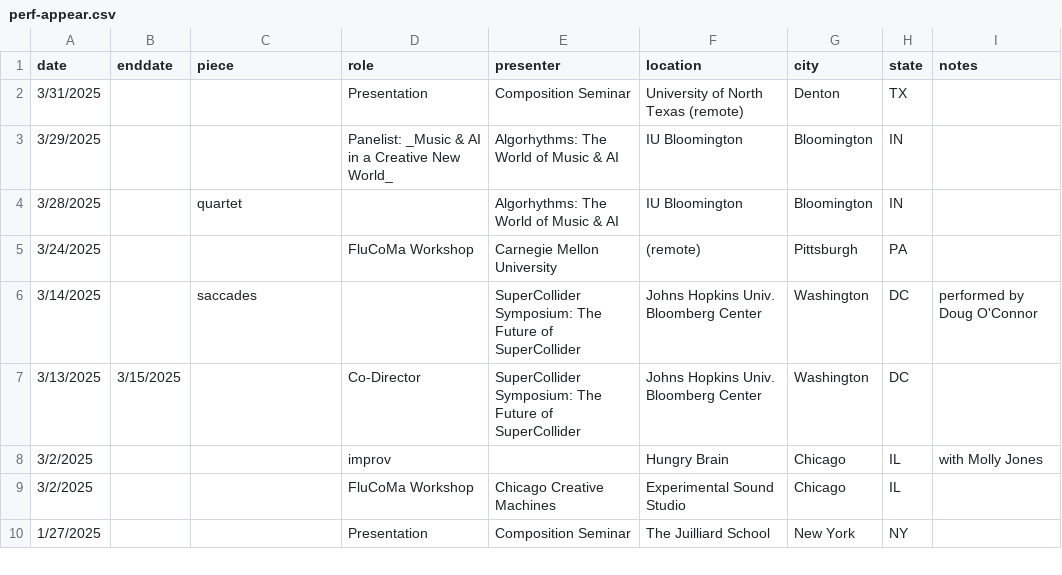
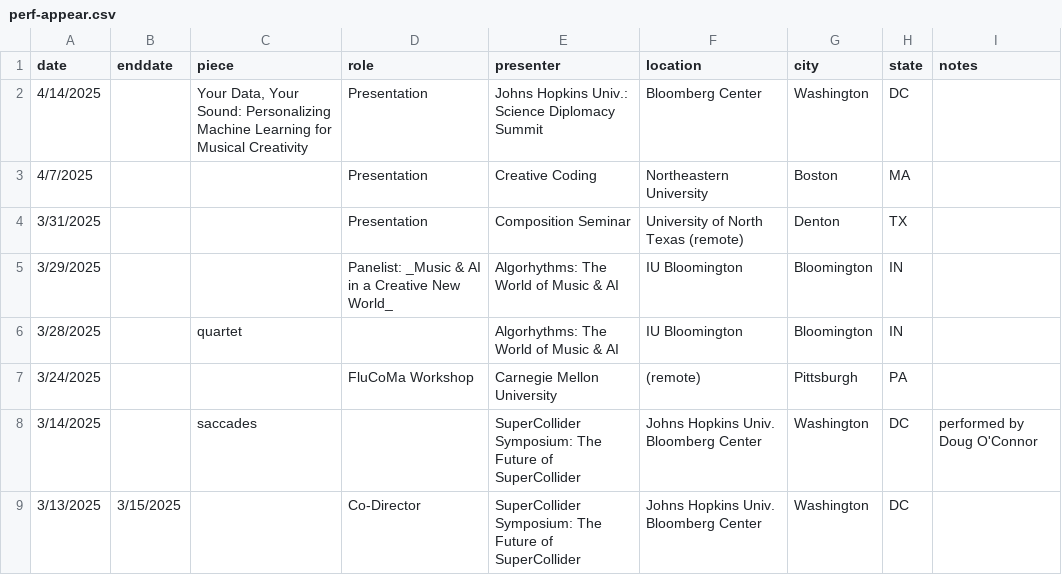
Before and after one commit to tedmoore/tedmoore.github.io, a CSV file: python/perf-appear.csv, drawn as a sheet; only a part is shown; the shorter side is filled out with more unchanged rows; the diff names each change by its address in the sheet, - before the commit and + after, or states it on an @@ line.

```diff
--- a/python/perf-appear.csv
+++ b/python/perf-appear.csv
+row 2: 4/14/2025 |  | Your Data, Your Sound: Personalizing Machine Learning for Musical Creativity | Presentation | Johns Hopkins Univ.: Science Diplomacy Summit | Bloomberg Center | Washington | DC
+row 3: 4/7/2025 |  |  | Presentation | Creative Coding | Northeastern University | Boston | MA
```
Also changed, not shown: 2 other files.
